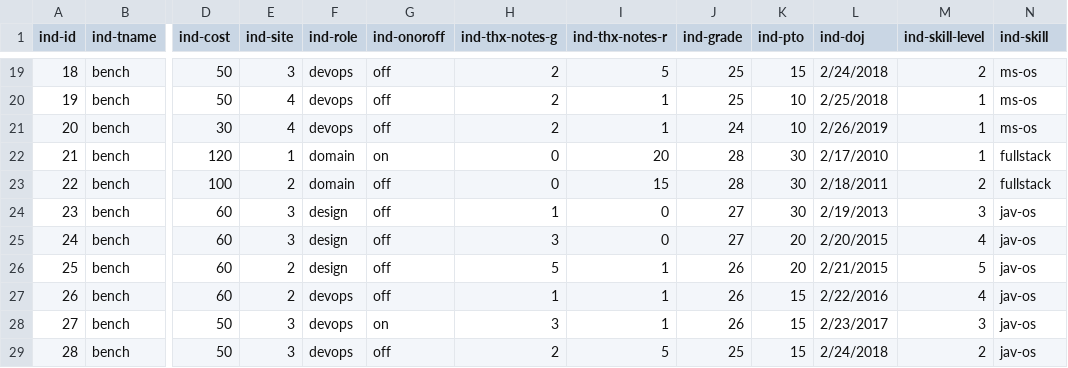
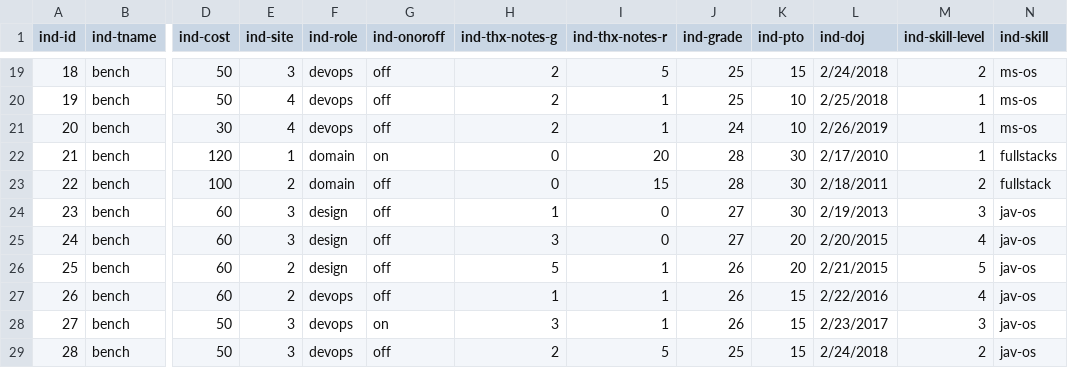
Before and after one commit to baski1978/smartteam2, a CSV file: site_smartteam/csv_files/empdetails.csv, drawn as a sheet; only a part is shown, gaps mark what is left out; the diff names each change by its address in the sheet, - before the commit and + after, or states it on an @@ line.

```diff
--- a/site_smartteam/csv_files/empdetails.csv
+++ b/site_smartteam/csv_files/empdetails.csv
-N22 (ind-skill): fullstack
+N22 (ind-skill): fullstacks
```
Also changed, not shown: 6 other files.
